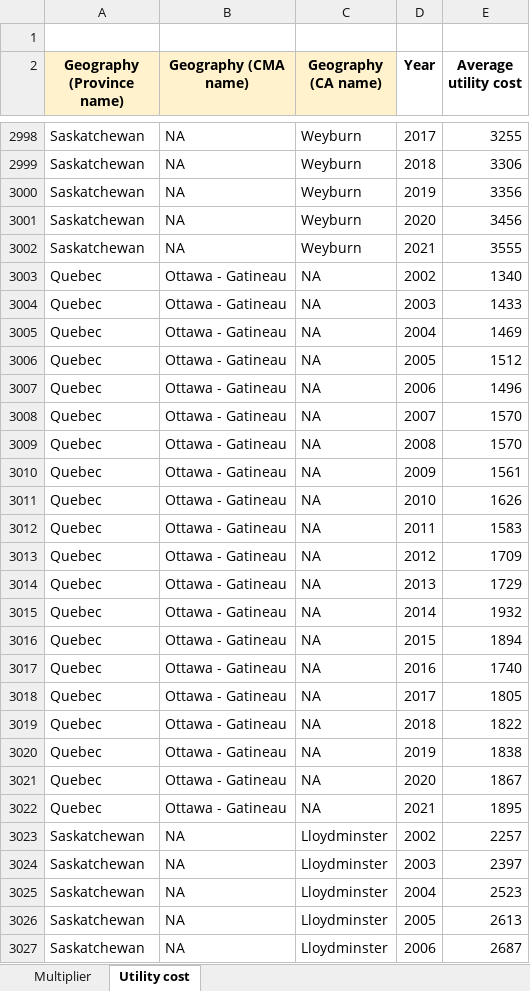
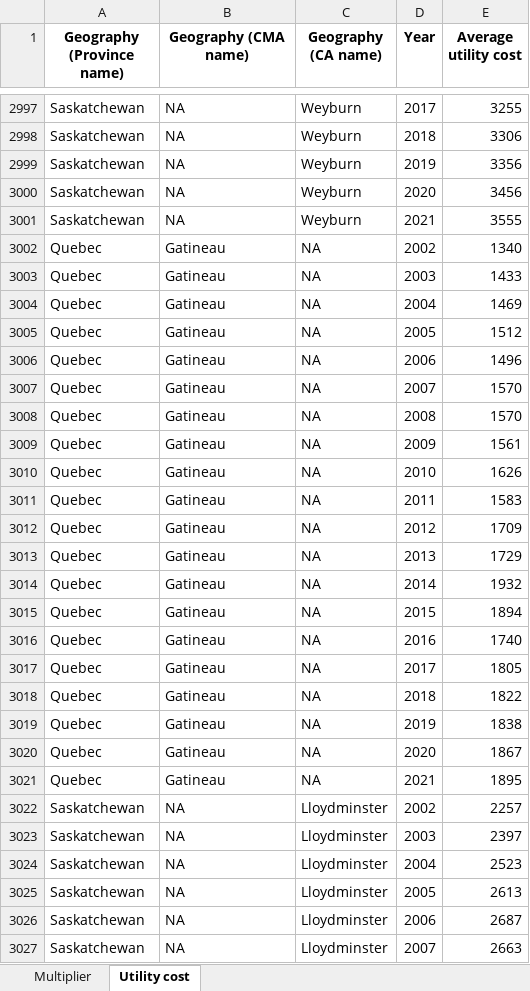
Before and after one commit to chec-ccrl/backend, an Excel workbook: controller/Sample_Files/Multiplier.xlsx, sheet Utility cost, drawn as a sheet; only a part is shown, gaps mark what is left out; the shorter side is filled out with more unchanged rows; values as stored, in another font and other column widths than the file's, no borders; removed rows and columns are numbered as before the commit, all else as after; the diff covers the shown part only; the diff names each change by its address in the sheet, - before the commit and + after, or states it on an @@ line.

```diff
--- a/controller/Sample_Files/Multiplier.xlsx (sheet Utility cost)
+++ b/controller/Sample_Files/Multiplier.xlsx (sheet Utility cost)
-row 1: (empty)
-A1:C1 fill: #FFF2CC
+A1:C1 fill: none
-B3002:B3021 (Geography (CMA name)): Ottawa - Gatineau
+B3002:B3021 (Geography (CMA name)): Gatineau
```
Also changed, not shown: 20 edited cells elsewhere in this sheet, sheet Multiplier, controller/Sample_Files/CMHC Rent.xlsx, controller/Sample_Files/Household Spending.xlsx, 1 other file.
